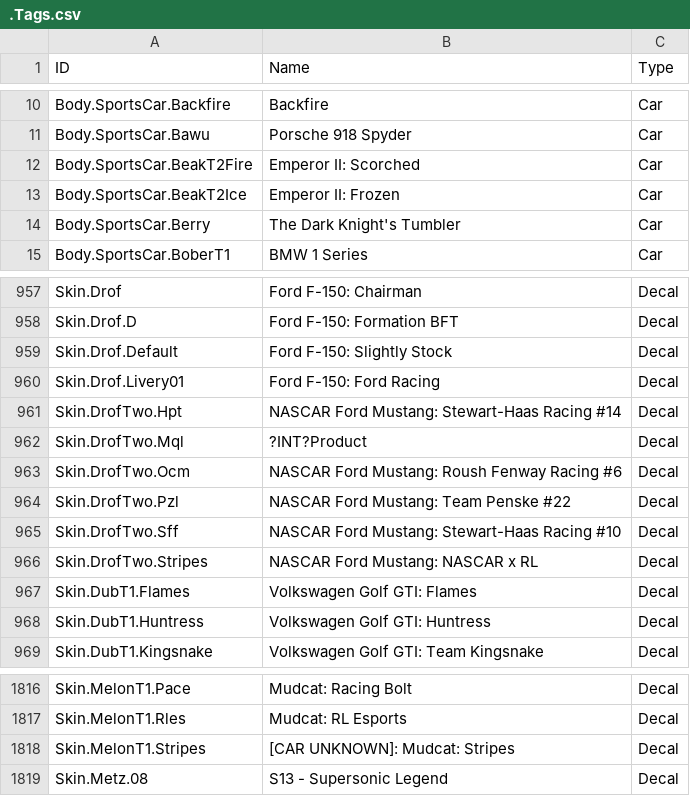
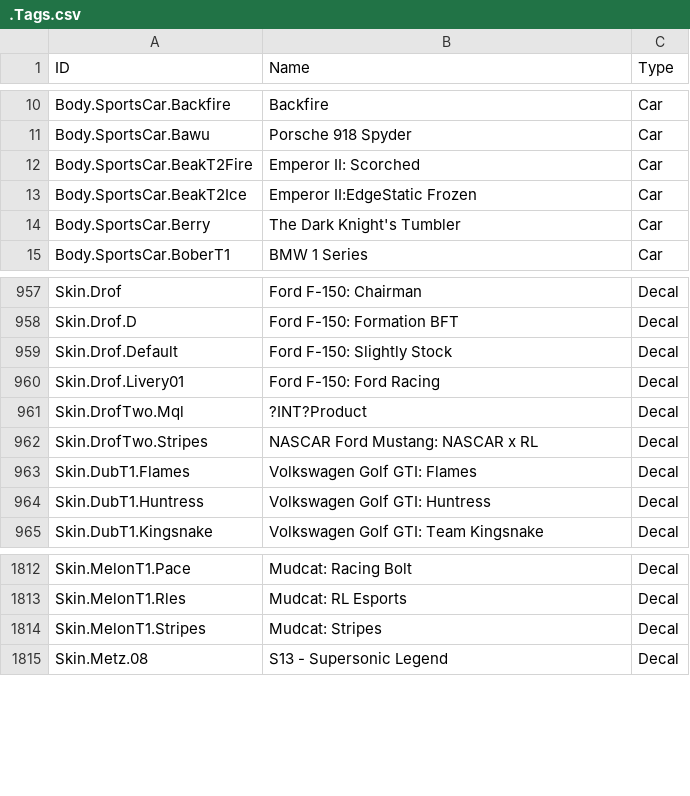
Before and after one commit to SamClubbers/FN-RLProducts, a CSV file: .Tags.csv, drawn as a sheet; only a part is shown, gaps mark what is left out.

Commit message:
Fixed dupes + Typo

```diff
--- a/.Tags.csv
+++ b/.Tags.csv
@@ -12,3 +12,3 @@
 "Body.SportsCar.BeakT2Fire","Emperor II: Scorched","Car"
-"Body.SportsCar.BeakT2Ice","Emperor II: Frozen","Car"
+"Body.SportsCar.BeakT2Ice","Emperor II:EdgeStatic Frozen","Car"
 "Body.SportsCar.Berry","The Dark Knight's Tumbler","Car"
@@ -960,7 +960,3 @@
 "Skin.Drof.Livery01","Ford F-150: Ford Racing","Decal"
-"Skin.DrofTwo.Hpt","NASCAR Ford Mustang: Stewart-Haas Racing #14","Decal"
 "Skin.DrofTwo.Mql","?INT?Product","Decal"
-"Skin.DrofTwo.Ocm","NASCAR Ford Mustang: Roush Fenway Racing #6","Decal"
-"Skin.DrofTwo.Pzl","NASCAR Ford Mustang: Team Penske #22","Decal"
-"Skin.DrofTwo.Sff","NASCAR Ford Mustang: Stewart-Haas Racing #10","Decal"
 "Skin.DrofTwo.Stripes","NASCAR Ford Mustang: NASCAR x RL","Decal"
@@ -1817,3 +1813,3 @@
 "Skin.MelonT1.Rles","Mudcat: RL Esports","Decal"
-"Skin.MelonT1.Stripes","[CAR UNKNOWN]: Mudcat: Stripes","Decal"
+"Skin.MelonT1.Stripes","Mudcat: Stripes","Decal"
 "Skin.Metz.08","S13 - Supersonic Legend","Decal"
```
